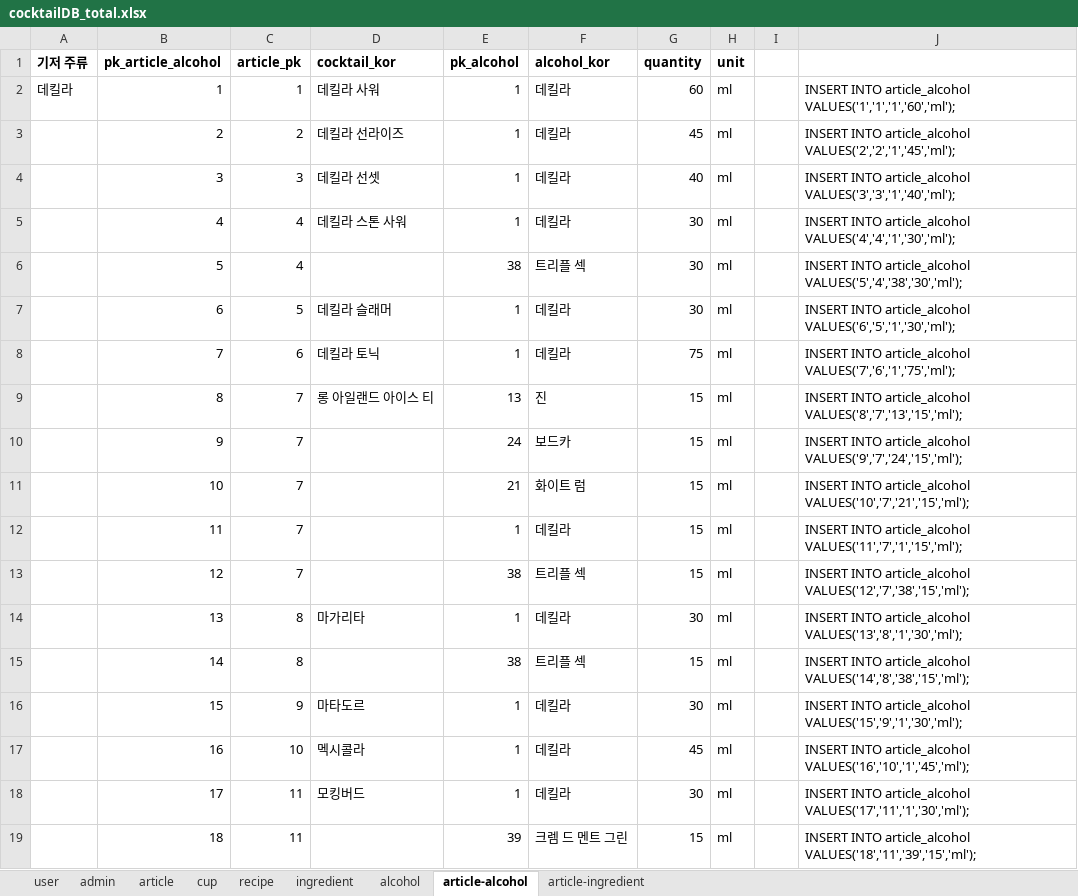
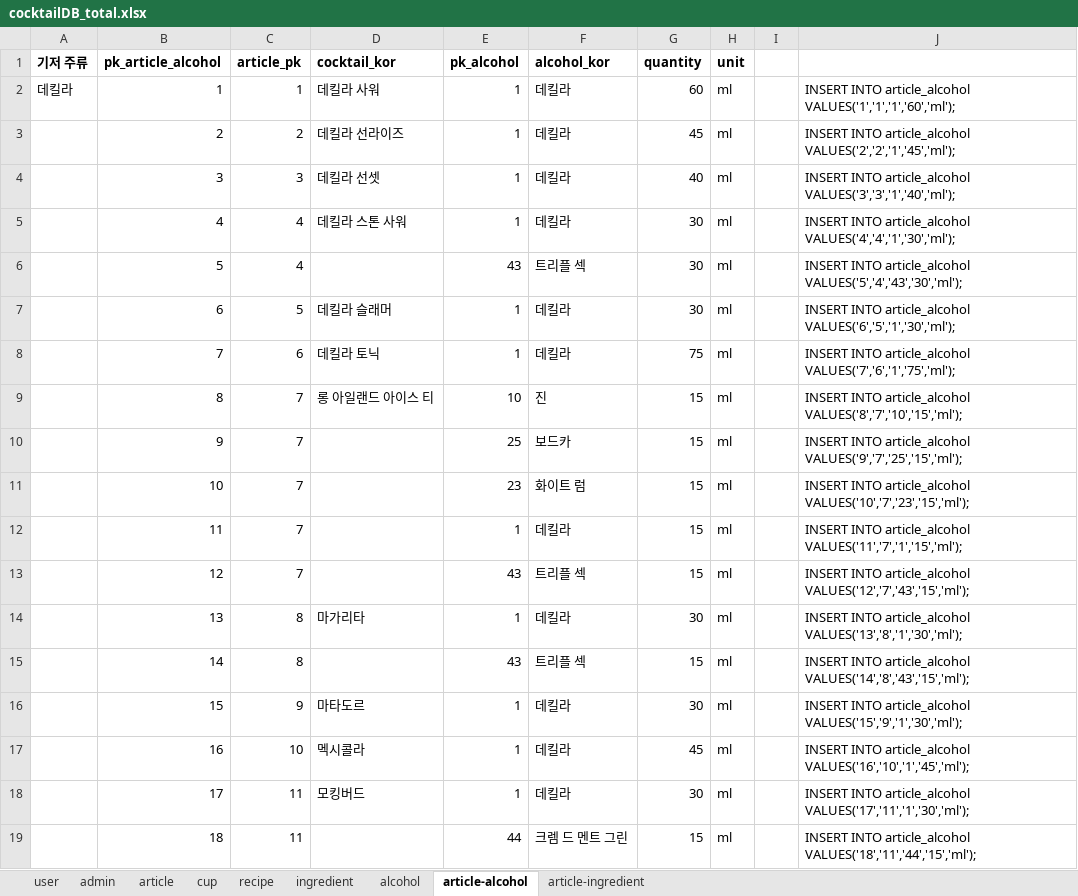
Before and after one commit to melthleeth/bangba, an Excel workbook: DB/cocktailDB/cocktailDB_total.xlsx, sheet article-alcohol, drawn as a sheet; only a part is shown; values as stored, in another font and other column widths than the file's, no borders; the diff covers the shown part only; the diff names each change by its address in the sheet, - before the commit and + after, or states it on an @@ line.

Commit message:
alcohol type 수정

```diff
--- a/DB/cocktailDB/cocktailDB_total.xlsx (sheet article-alcohol)
+++ b/DB/cocktailDB/cocktailDB_total.xlsx (sheet article-alcohol)
-E6 (pk_alcohol): 38
+E6 (pk_alcohol): 43
-J6: …INTO article_alcohol VALUES('5','4','38','30','ml');
+J6: …INTO article_alcohol VALUES('5','4','43','30','ml');
-E9 (pk_alcohol): 13
+E9 (pk_alcohol): 10
-J9: …INTO article_alcohol VALUES('8','7','13','15','ml');
+J9: …INTO article_alcohol VALUES('8','7','10','15','ml');
-E10 (pk_alcohol): 24
+E10 (pk_alcohol): 25
-J10: …INTO article_alcohol VALUES('9','7','24','15','ml');
+J10: …INTO article_alcohol VALUES('9','7','25','15','ml');
-E11 (pk_alcohol): 21
+E11 (pk_alcohol): 23
-J11: …INTO article_alcohol VALUES('10','7','21','15','ml');
+J11: …INTO article_alcohol VALUES('10','7','23','15','ml');
-E13 (pk_alcohol): 38
+E13 (pk_alcohol): 43
-J13: …INTO article_alcohol VALUES('12','7','38','15','ml');
+J13: …INTO article_alcohol VALUES('12','7','43','15','ml');
-E15 (pk_alcohol): 38
+E15 (pk_alcohol): 43
-J15: …INTO article_alcohol VALUES('14','8','38','15','ml');
+J15: …INTO article_alcohol VALUES('14','8','43','15','ml');
-E19 (pk_alcohol): 39
+E19 (pk_alcohol): 44
-J19: …INTO article_alcohol VALUES('18','11','39','15','ml');
+J19: …INTO article_alcohol VALUES('18','11','44','15','ml');
```
Also changed, not shown: 34 edited cells elsewhere in this sheet, sheet alcohol.
